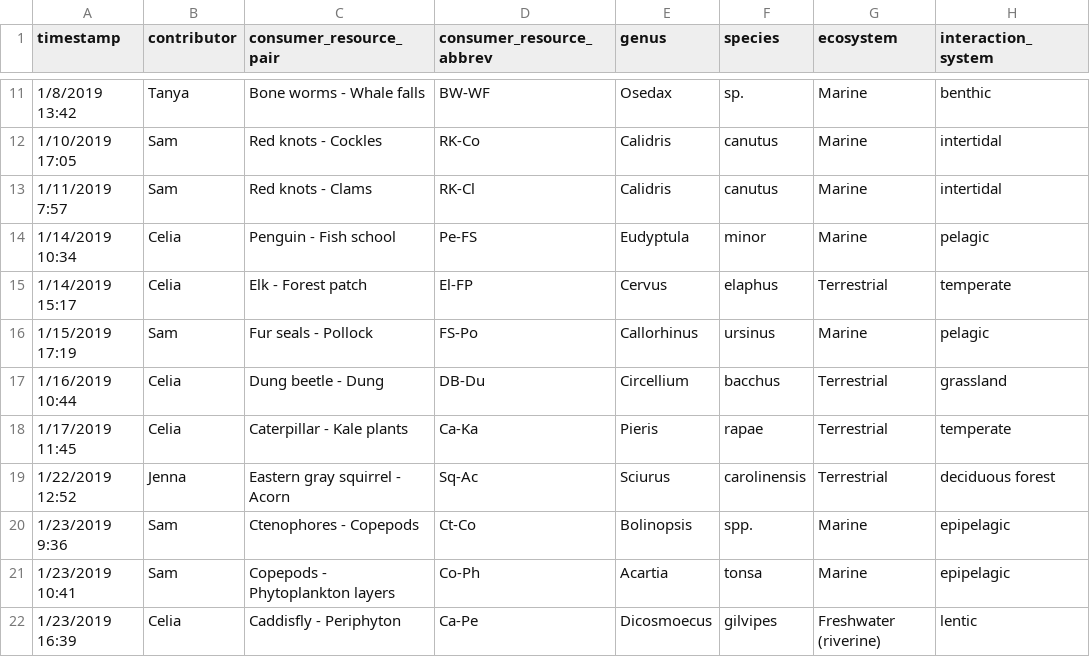
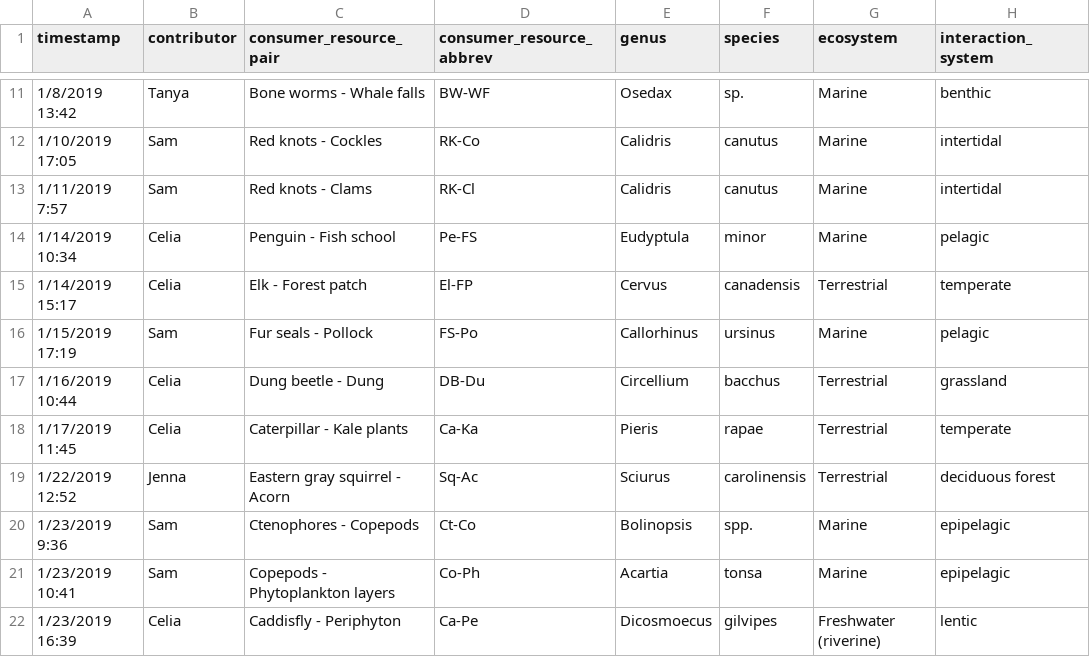
Before and after one commit to allicramer/EcologicalPatchiness, a CSV file: data/PatchinessData_QC.csv, drawn as a sheet; only a part is shown, gaps mark what is left out; the diff names each change by its address in the sheet, - before the commit and + after, or states it on an @@ line.

Commit message:
update specific name for elk to canadensis

```diff
--- a/data/PatchinessData_QC.csv
+++ b/data/PatchinessData_QC.csv
-F15 (species): elaphus
+F15 (species): canadensis
```
